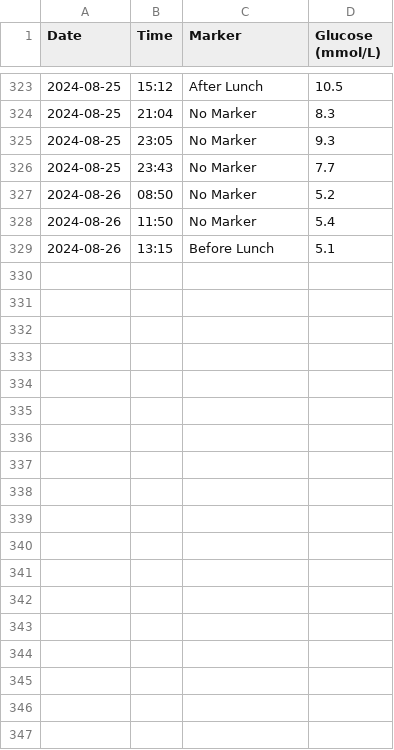
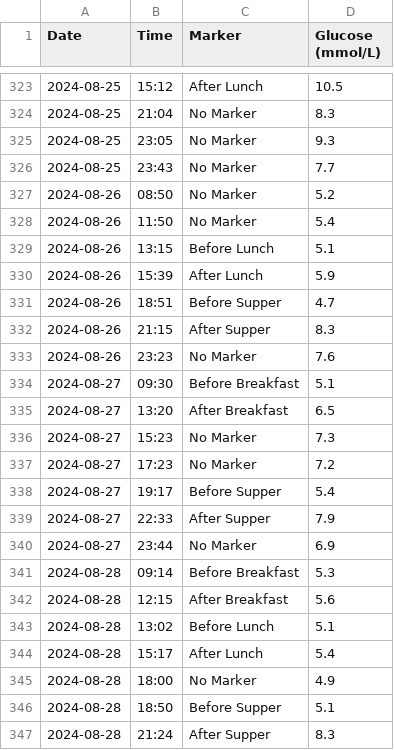
Before and after one commit to iacisme/blood-glucose-manager, a CSV file: 00_Data/00_Datasets/blood_glucose_tracker.csv, drawn as a sheet; only a part is shown, gaps mark what is left out; the diff names each change by its address in the sheet, - before the commit and + after, or states it on an @@ line.

```diff
--- a/00_Data/00_Datasets/blood_glucose_tracker.csv
+++ b/00_Data/00_Datasets/blood_glucose_tracker.csv
+row 330: 2024-08-26 | 15:39 | After Lunch | 5.9
+row 331: 2024-08-26 | 18:51 | Before Supper | 4.7
+row 332: 2024-08-26 | 21:15 | After Supper | 8.3
+row 333: 2024-08-26 | 23:23 | No Marker | 7.6
+row 334: 2024-08-27 | 09:30 | Before Breakfast | 5.1
+row 335: 2024-08-27 | 13:20 | After Breakfast | 6.5
+row 336: 2024-08-27 | 15:23 | No Marker | 7.3
+row 337: 2024-08-27 | 17:23 | No Marker | 7.2
+row 338: 2024-08-27 | 19:17 | Before Supper | 5.4
+row 339: 2024-08-27 | 22:33 | After Supper | 7.9
+row 340: 2024-08-27 | 23:44 | No Marker | 6.9
+row 341: 2024-08-28 | 09:14 | Before Breakfast | 5.3
+row 342: 2024-08-28 | 12:15 | After Breakfast | 5.6
+row 343: 2024-08-28 | 13:02 | Before Lunch | 5.1
+row 344: 2024-08-28 | 15:17 | After Lunch | 5.4
+row 345: 2024-08-28 | 18:00 | No Marker | 4.9
+row 346: 2024-08-28 | 18:50 | Before Supper | 5.1
+row 347: 2024-08-28 | 21:24 | After Supper | 8.3
```
Also changed, not shown: 00_Data/00_Datasets/meal_tracker.csv, 6 other files.
